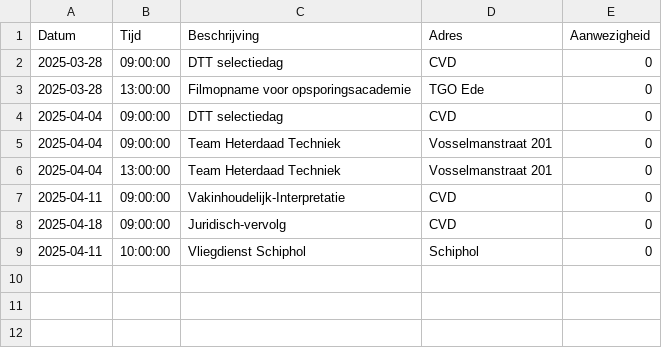
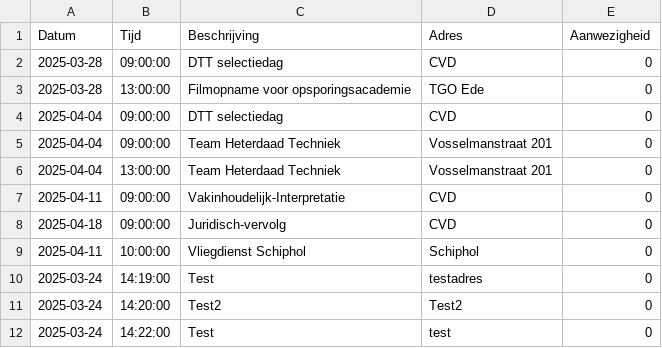
Before and after one commit to EvaHuisman/stunning-cashew, a CSV file: planning.csv, drawn as a sheet; the diff names each change by its address in the sheet, - before the commit and + after, or states it on an @@ line.

```diff
--- a/planning.csv
+++ b/planning.csv
+row 10: 2025-03-24 | 14:19:00 | Test | testadres | 0
+row 11: 2025-03-24 | 14:20:00 | Test2 | Test2 | 0
+row 12: 2025-03-24 | 14:22:00 | Test | test | 0
```
Also changed, not shown: 1 other file.
